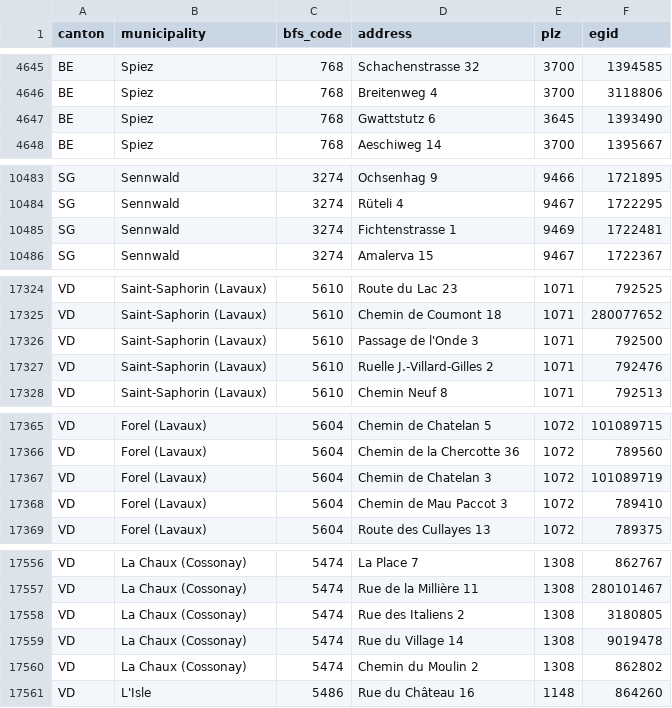
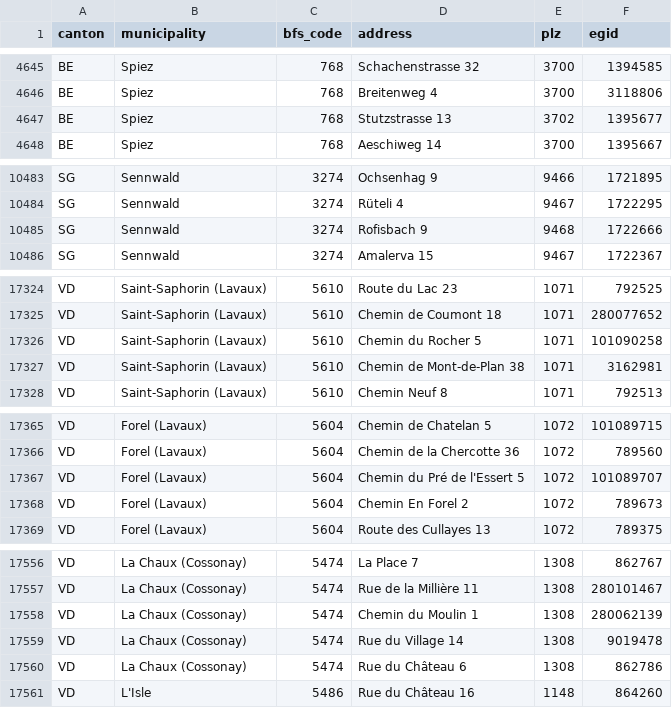
Before and after one commit to yujinleekim/swiss-pv-costs, a CSV file: municipality/municipality_addresses.csv, drawn as a sheet; only a part is shown, gaps mark what is left out; the diff covers the shown part only.

Commit message:
Quote only the sampled building (EGID check on geocoder and /attrs)
- geocode_address picks the SearchServer hit of the sampled EGID; no hit -> error.
- /attrs answering with another building -> error (address gets replaced).
- 55 existing municipality quotes were for another building: 37 re-quoted,
  18 replaced. Final: 20,932 quotes, all for the sampled building.

```diff
--- a/municipality/municipality_addresses.csv
+++ b/municipality/municipality_addresses.csv
@@ -4646,3 +4646,3 @@ BE,Spiez,768,Schachenstrasse 32,3700,1394585
 BE,Spiez,768,Breitenweg 4,3700,3118806
-BE,Spiez,768,Gwattstutz 6,3645,1393490
+BE,Spiez,768,Stutzstrasse 13,3702,1395677
 BE,Spiez,768,Aeschiweg 14,3700,1395667
@@ -10484,3 +10484,3 @@ SG,Sennwald,3274,Ochsenhag 9,9466,1721895
 SG,Sennwald,3274,Rüteli 4,9467,1722295
-SG,Sennwald,3274,Fichtenstrasse 1,9469,1722481
+SG,Sennwald,3274,Rofisbach 9,9468,1722666
 SG,Sennwald,3274,Amalerva 15,9467,1722367
@@ -17325,4 +17325,4 @@ VD,Saint-Saphorin (Lavaux),5610,Route du Lac 23,1071,792525
 VD,Saint-Saphorin (Lavaux),5610,Chemin de Coumont 18,1071,280077652
-VD,Saint-Saphorin (Lavaux),5610,Passage de l'Onde 3,1071,792500
-VD,Saint-Saphorin (Lavaux),5610,Ruelle J.-Villard-Gilles 2,1071,792476
+VD,Saint-Saphorin (Lavaux),5610,Chemin du Rocher 5,1071,101090258
+VD,Saint-Saphorin (Lavaux),5610,Chemin de Mont-de-Plan 38,1071,3162981
 VD,Saint-Saphorin (Lavaux),5610,Chemin Neuf 8,1071,792513
@@ -17366,4 +17366,4 @@ VD,Forel (Lavaux),5604,Chemin de Chatelan 5,1072,101089715
 VD,Forel (Lavaux),5604,Chemin de la Chercotte 36,1072,789560
-VD,Forel (Lavaux),5604,Chemin de Chatelan 3,1072,101089719
-VD,Forel (Lavaux),5604,Chemin de Mau Paccot 3,1072,789410
+VD,Forel (Lavaux),5604,Chemin du Pré de l'Essert 5,1072,101089707
+VD,Forel (Lavaux),5604,Chemin En Forel 2,1072,789673
 VD,Forel (Lavaux),5604,Route des Cullayes 13,1072,789375
@@ -17557,5 +17557,5 @@ VD,La Chaux (Cossonay),5474,La Place 7,1308,862767
 VD,La Chaux (Cossonay),5474,Rue de la Millière 11,1308,280101467
-VD,La Chaux (Cossonay),5474,Rue des Italiens 2,1308,3180805
+VD,La Chaux (Cossonay),5474,Chemin du Moulin 1,1308,280062139
 VD,La Chaux (Cossonay),5474,Rue du Village 14,1308,9019478
-VD,La Chaux (Cossonay),5474,Chemin du Moulin 2,1308,862802
+VD,La Chaux (Cossonay),5474,Rue du Château 6,1308,862786
 VD,L'Isle,5486,Rue du Château 16,1148,864260
```
Also changed, not shown: 23 edited cells elsewhere in this file, 5 other files.
